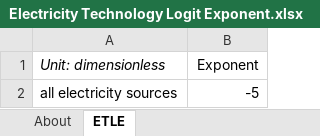
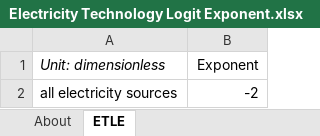
Before and after one commit to Energy-Innovation/eps-southkorea, an Excel workbook: InputData/elec/ETLE/Electricity Technology Logit Exponent.xlsx, sheet ETLE, drawn as a sheet; values as stored, in another font and other column widths than the file's, no borders; the diff names each change by its address in the sheet, - before the commit and + after, or states it on an @@ line.

Commit message:
Calibrate technology and dispatch logit exponents

```diff
--- a/InputData/elec/ETLE/Electricity Technology Logit Exponent.xlsx (sheet ETLE)
+++ b/InputData/elec/ETLE/Electricity Technology Logit Exponent.xlsx (sheet ETLE)
-B2 (Exponent): -5
+B2 (Exponent): -2
```
Also changed, not shown: InputData/elec/EDLE/Electricity Dispatch Logit Exponent.xlsx, 2 other files.
